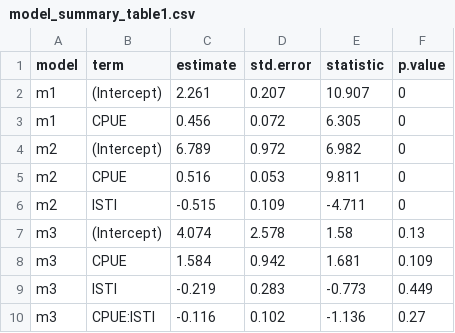
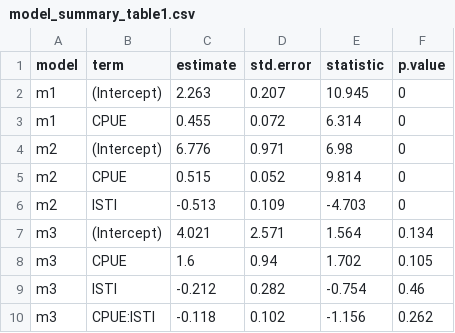
Before and after one commit to commfish/southeast_pink_salmon_preseason, a CSV file: 2021_forecast/index3/results/model_summary_table1.csv, drawn as a sheet.

```diff
--- a/2021_forecast/index3/results/model_summary_table1.csv
+++ b/2021_forecast/index3/results/model_summary_table1.csv
@@ -1,10 +1,10 @@
 "model","term","estimate","std.error","statistic","p.value"
-"m1","(Intercept)",2.261,0.207,10.907,0
-"m1","CPUE",0.456,0.072,6.305,0
-"m2","(Intercept)",6.789,0.972,6.982,0
-"m2","CPUE",0.516,0.053,9.811,0
-"m2","ISTI",-0.515,0.109,-4.711,0
-"m3","(Intercept)",4.074,2.578,1.58,0.13
-"m3","CPUE",1.584,0.942,1.681,0.109
-"m3","ISTI",-0.219,0.283,-0.773,0.449
-" m3","CPUE:ISTI",-0.116,0.102,-1.136,0.27
+"m1","(Intercept)",2.263,0.207,10.945,0
+"m1","CPUE",0.455,0.072,6.314,0
+"m2","(Intercept)",6.776,0.971,6.98,0
+"m2","CPUE",0.515,0.052,9.814,0
+"m2","ISTI",-0.513,0.109,-4.703,0
+"m3","(Intercept)",4.021,2.571,1.564,0.134
+"m3","CPUE",1.6,0.94,1.702,0.105
+"m3","ISTI",-0.212,0.282,-0.754,0.46
+" m3","CPUE:ISTI",-0.118,0.102,-1.156,0.262
```
Also changed, not shown: 2021_forecast/index1/results/model_summary_table1.csv, 2021_forecast/index1/results/model_summary_table3.csv, 27 other files.
